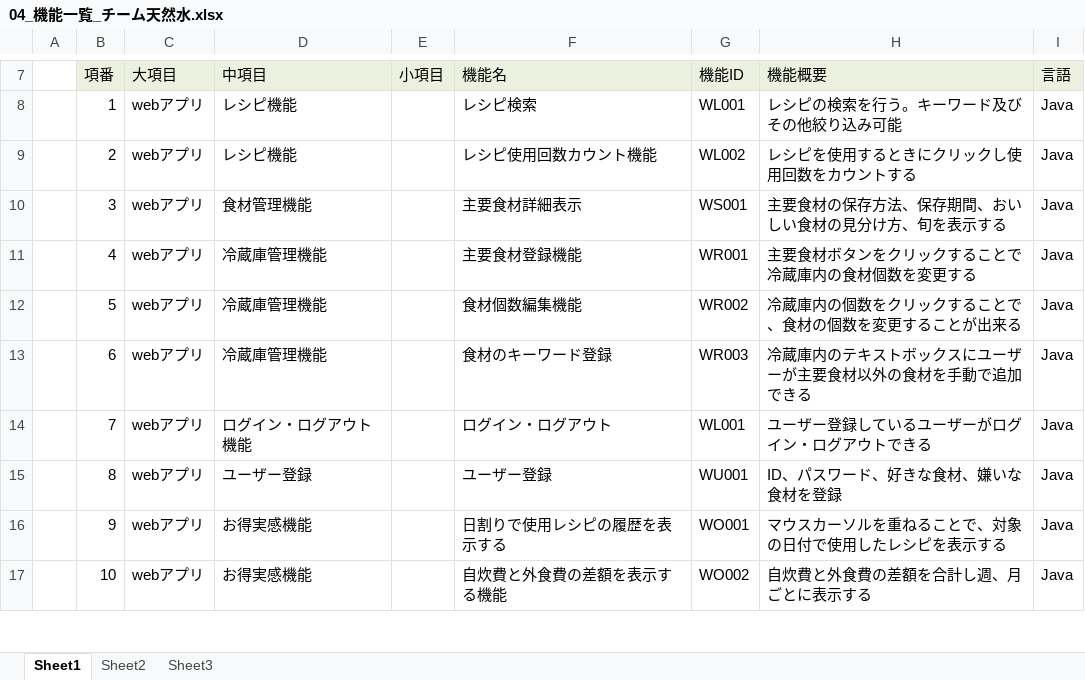
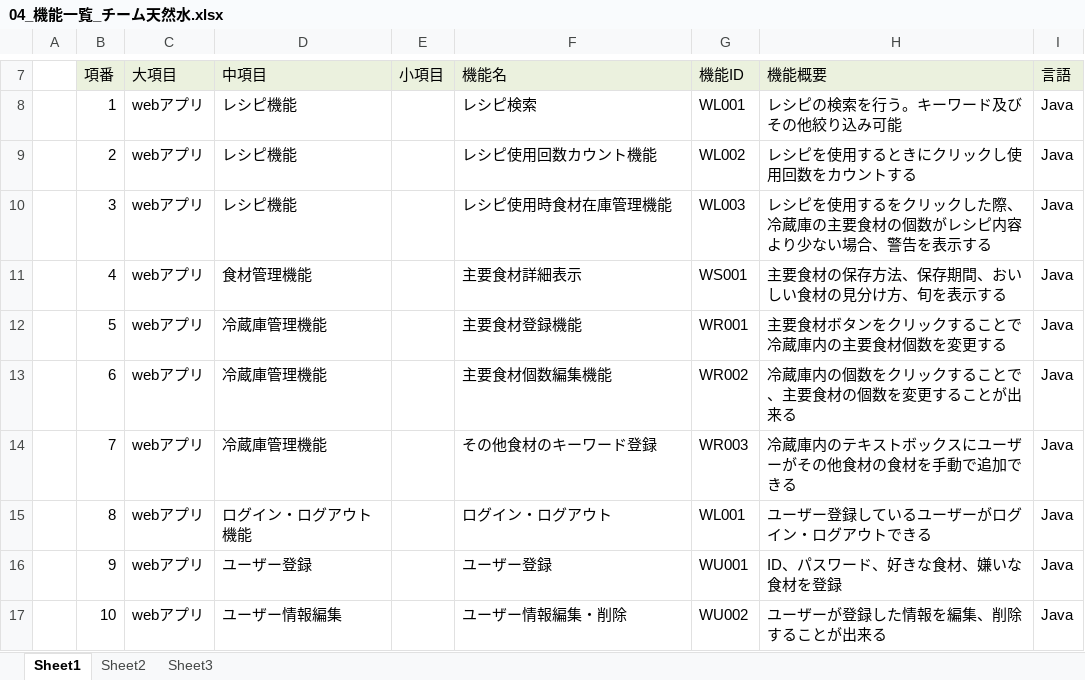
Before and after one commit to dojo2023/C-6, an Excel workbook: doc/04_機能一覧_チーム天然水.xlsx, sheet Sheet1, drawn as a sheet; only a part is shown, gaps mark what is left out; values as stored, in another font and other column widths than the file's, no borders; the diff covers the shown part only; the diff names each change by its address in the sheet, - before the commit and + after, or states it on an @@ line.

Commit message:
Update 04_機能一覧_チーム天然水.xlsx

```diff
--- a/doc/04_機能一覧_チーム天然水.xlsx (sheet Sheet1)
+++ b/doc/04_機能一覧_チーム天然水.xlsx (sheet Sheet1)
-D10 (中項目): 食材管理機能
+D10 (中項目): レシピ機能
-F10 (機能名): 主要食材詳細表示
+F10 (機能名): レシピ使用時食材在庫管理機能
-G10 (機能ID): WS001
+G10 (機能ID): WL003
-H10 (機能概要): 主要食材の保存方法、保存期間、おいしい食材の見分け方、旬を表示する
+H10 (機能概要): レシピを使用するをクリックした際、冷蔵庫の主要食材の個数がレシピ内容より少ない場合、警告を表示する
-D11 (中項目): 冷蔵庫管理機能
+D11 (中項目): 食材管理機能
-F11 (機能名): 主要食材登録機能
+F11 (機能名): 主要食材詳細表示
-G11 (機能ID): WR001
+G11 (機能ID): WS001
-H11 (機能概要): 主要食材ボタンをクリックすることで冷蔵庫内の食材個数を変更する
+H11 (機能概要): 主要食材の保存方法、保存期間、おいしい食材の見分け方、旬を表示する
-F12 (機能名): 食材個数編集機能
+F12 (機能名): 主要食材登録機能
-G12 (機能ID): WR002
+G12 (機能ID): WR001
-H12 (機能概要): 冷蔵庫内の個数をクリックすることで、食材の個数を変更することが出来る
+H12 (機能概要): 主要食材ボタンをクリックすることで冷蔵庫内の主要食材個数を変更する
-F13 (機能名): 食材のキーワード登録
+F13 (機能名): 主要食材個数編集機能
-G13 (機能ID): WR003
+G13 (機能ID): WR002
-H13 (機能概要): 冷蔵庫内のテキストボックスにユーザーが主要食材以外の食材を手動で追加できる
+H13 (機能概要): 冷蔵庫内の個数をクリックすることで、主要食材の個数を変更することが出来る
-D14 (中項目): ログイン・ログアウト機能
+D14 (中項目): 冷蔵庫管理機能
-F14 (機能名): ログイン・ログアウト
+F14 (機能名): その他食材のキーワード登録
-G14 (機能ID): WL001
+G14 (機能ID): WR003
-H14 (機能概要): ユーザー登録しているユーザーがログイン・ログアウトできる
+H14 (機能概要): 冷蔵庫内のテキストボックスにユーザーがその他食材の食材を手動で追加できる
-D15 (中項目): ユーザー登録
+D15 (中項目): ログイン・ログアウト機能
-F15 (機能名): ユーザー登録
+F15 (機能名): ログイン・ログアウト
-G15 (機能ID): WU001
+G15 (機能ID): WL001
-H15 (機能概要): ID、パスワード、好きな食材、嫌いな食材を登録
+H15 (機能概要): ユーザー登録しているユーザーがログイン・ログアウトできる
-D16 (中項目): お得実感機能
+D16 (中項目): ユーザー登録
-F16 (機能名): 日割りで使用レシピの履歴を表示する
+F16 (機能名): ユーザー登録
-G16 (機能ID): WO001
+G16 (機能ID): WU001
-H16 (機能概要): マウスカーソルを重ねることで、対象の日付で使用したレシピを表示する
+H16 (機能概要): ID、パスワード、好きな食材、嫌いな食材を登録
-D17 (中項目): お得実感機能
+D17 (中項目): ユーザー情報編集
-F17 (機能名): 自炊費と外食費の差額を表示する機能
+F17 (機能名): ユーザー情報編集・削除
-G17 (機能ID): WO002
+G17 (機能ID): WU002
-H17 (機能概要): 自炊費と外食費の差額を合計し週、月ごとに表示する
+H17 (機能概要): ユーザーが登録した情報を編集、削除することが出来る
```
Also changed, not shown: 2 added rows and 11 edited cells elsewhere in this sheet.
